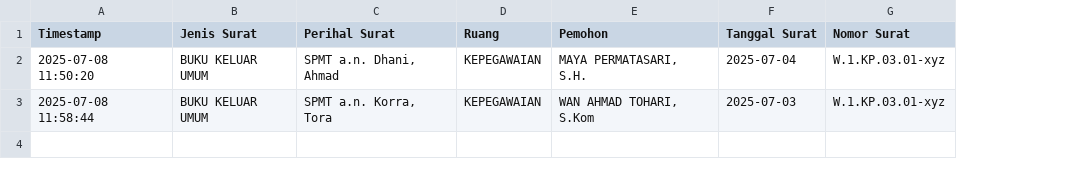
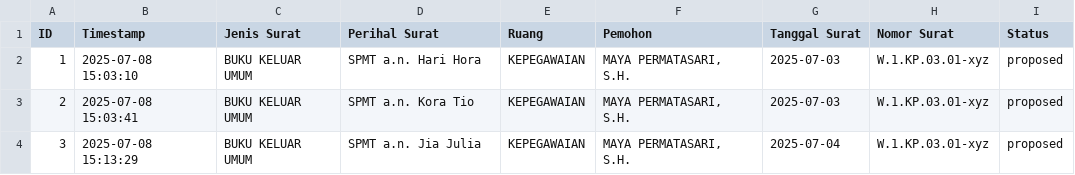
Before and after one commit to putramuttaqin/peusurat, a CSV file: server/data/permohonan-surat.csv, drawn as a sheet; addresses are those after the commit; the diff names each change by its address in the sheet, - before the commit and + after, or states it on an @@ line.

Commit message:
update column to add change state button

```diff
--- a/server/data/permohonan-surat.csv
+++ b/server/data/permohonan-surat.csv
+column A (ID), rows 2-3: 1 | 2
+column I (Status), rows 2-3: proposed | proposed
-B2 (Timestamp): 2025-07-08 11:50:20
+B2 (Timestamp): 2025-07-08 15:03:10
-D2 (Perihal Surat): SPMT a.n. Dhani, Ahmad
+D2 (Perihal Surat): SPMT a.n. Hari Hora
-G2 (Tanggal Surat): 2025-07-04
+G2 (Tanggal Surat): 2025-07-03
-B3 (Timestamp): 2025-07-08 11:58:44
+B3 (Timestamp): 2025-07-08 15:03:41
-D3 (Perihal Surat): SPMT a.n. Korra, Tora
+D3 (Perihal Surat): SPMT a.n. Kora Tio
-F3 (Pemohon): WAN AHMAD TOHARI, S.Kom
+F3 (Pemohon): MAYA PERMATASARI, S.H.
+row 4: 3 | 2025-07-08 15:13:29 | BUKU KELUAR UMUM | SPMT a.n. Jia Julia | KEPEGAWAIAN | MAYA PERMATASARI, S.H. | 2025-07-04 | W.1.KP.03.01-xyz | proposed
```
Also changed, not shown: 3 other files.
